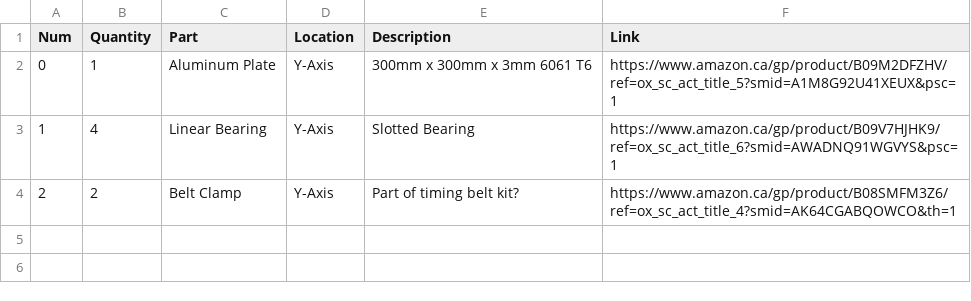
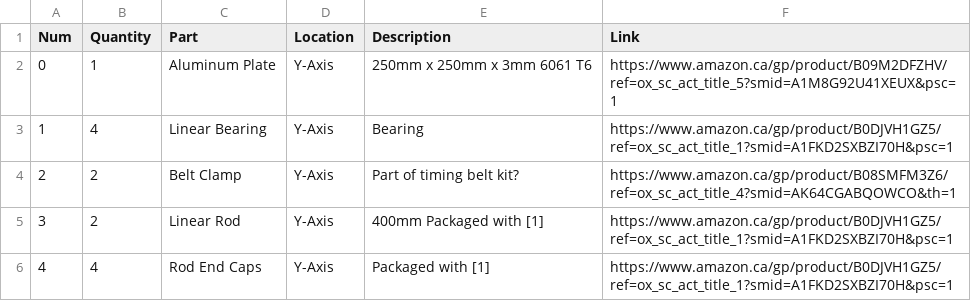
Before and after one commit to SamBaker101/PATT_MK0, a CSV file: BOM.csv, drawn as a sheet.

Commit message:
Update bed size and bearing type

```diff
--- a/BOM.csv
+++ b/BOM.csv
@@ -1,4 +1,6 @@
 Num,    Quantity,   Part,   Location,   Description,    Link
-0,      1,          Aluminum Plate, Y-Axis, 300mm x 300mm x 3mm 6061 T6,    https://www.amazon.ca/gp/product/B09M2DFZHV/ref=ox_sc_act_title_5?smid=A1M8G92U41XEUX&psc=1
-1,      4,          Linear Bearing, Y-Axis, Slotted Bearing,                https://www.amazon.ca/gp/product/B09V7HJHK9/ref=ox_sc_act_title_6?smid=AWADNQ91WGVYS&psc=1
+0,      1,          Aluminum Plate, Y-Axis, 250mm x 250mm x 3mm 6061 T6,    https://www.amazon.ca/gp/product/B09M2DFZHV/ref=ox_sc_act_title_5?smid=A1M8G92U41XEUX&psc=1
+1,      4,          Linear Bearing, Y-Axis, Bearing,                        https://www.amazon.ca/gp/product/B0DJVH1GZ5/ref=ox_sc_act_title_1?smid=A1FKD2SXBZI70H&psc=1
 2,      2,          Belt Clamp,     Y-Axis, Part of timing belt kit?,       https://www.amazon.ca/gp/product/B08SMFM3Z6/ref=ox_sc_act_title_4?smid=AK64CGABQOWCO&th=1
+3,      2,          Linear Rod,     Y-Axis, 400mm Packaged with [1],        https://www.amazon.ca/gp/product/B0DJVH1GZ5/ref=ox_sc_act_title_1?smid=A1FKD2SXBZI70H&psc=1
+4,      4,          Rod End Caps,   Y-Axis, Packaged with [1],              https://www.amazon.ca/gp/product/B0DJVH1GZ5/ref=ox_sc_act_title_1?smid=A1FKD2SXBZI70H&psc=1
```
Also changed, not shown: 6 other files.
